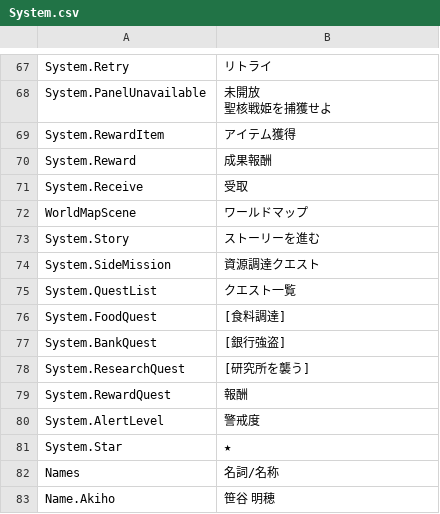
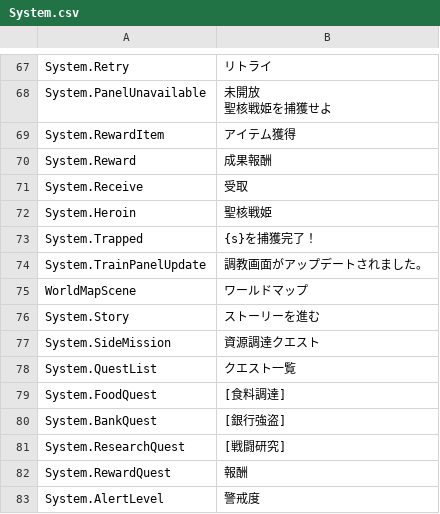
Before and after one commit to maryphun/magicheroines, a CSV file: Assets/Resources/LocalizationSheet/System.csv, drawn as a sheet; only a part is shown, gaps mark what is left out; the shorter side is filled out with more unchanged rows.

```diff
--- a/Assets/Resources/LocalizationSheet/System.csv
+++ b/Assets/Resources/LocalizationSheet/System.csv
@@ -72,2 +72,5 @@ System.Reward,成果報酬
 System.Receive,受取
+System.Heroin,聖核戦姫
+System.Trapped,{s}を捕獲完了！
+System.TrainPanelUpdate,調教画面がアップデートされました。
 WorldMapScene,ワールドマップ
@@ -78,3 +81,3 @@ System.FoodQuest,[食料調達]
 System.BankQuest,[銀行強盗]
-System.ResearchQuest,[研究所を襲う]
+System.ResearchQuest,[戦闘研究]
 System.RewardQuest,報酬
```
Also changed, not shown: Assets/Resources/LocalizationSheet/Dialog.Chapter2.csv, 7 other files.
